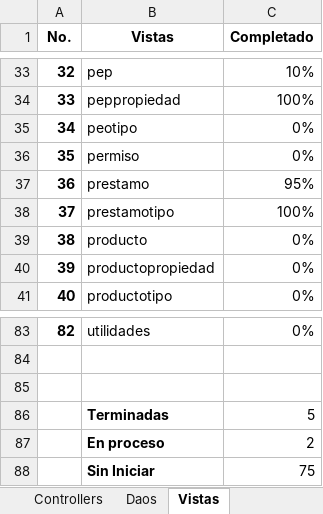
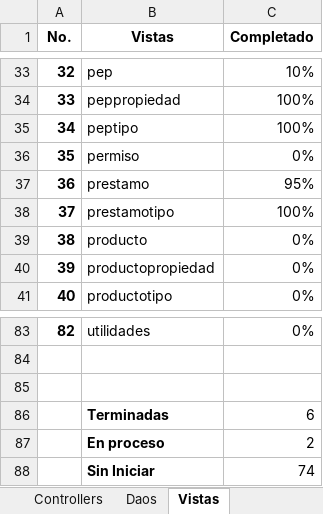
Before and after one commit to MINFIN-GT/Sipro, an Excel workbook: Avances/Avance Migracion Sipro.xlsx, sheet Vistas, drawn as a sheet; only a part is shown, gaps mark what is left out; values as stored, in another font and other column widths than the file's, no borders; conditional formats not drawn; the diff names each change by its address in the sheet, - before the commit and + after, or states it on an @@ line.

```diff
--- a/Avances/Avance Migracion Sipro.xlsx (sheet Vistas)
+++ b/Avances/Avance Migracion Sipro.xlsx (sheet Vistas)
-B35 (Vistas): peotipo
+B35 (Vistas): peptipo
-C35 (Completado): 0%
+C35 (Completado): 100%
-C86 (Completado): 5
+C86 (Completado): 6
-C88 (Completado): 75
+C88 (Completado): 74
```
Also changed, not shown: sheet Avance, 17 other files.
